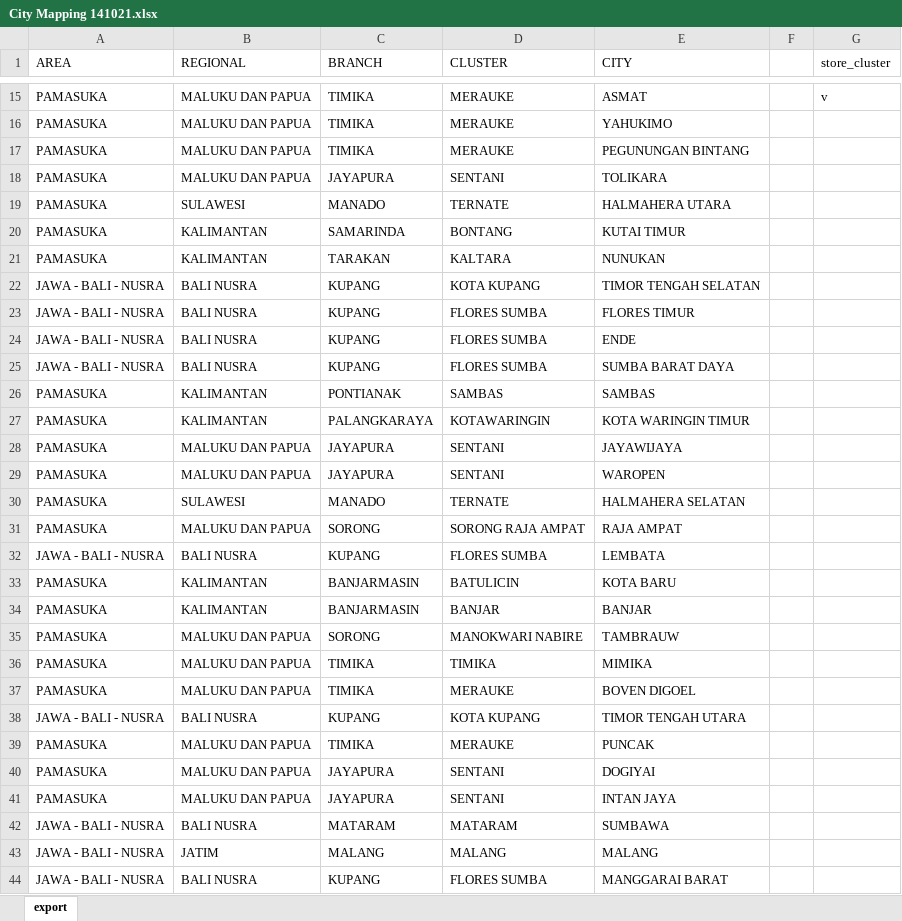
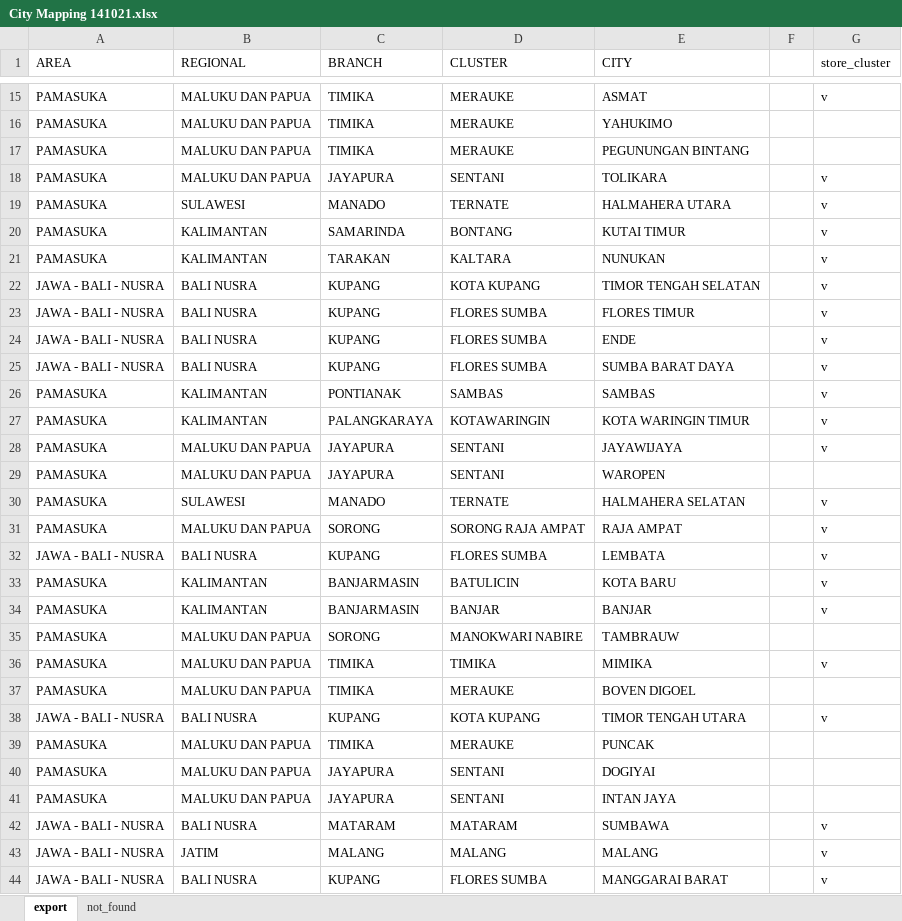
Before and after one commit to nsyawali12/city_mapping, an Excel workbook: City Mapping 141021.xlsx, sheet export, drawn as a sheet; only a part is shown, gaps mark what is left out; values as stored, in another font and other column widths than the file's, no cell formats; the diff covers the shown part only; the diff names each change by its address in the sheet, - before the commit and + after, or states it on an @@ line.

Commit message:
updating done

```diff
--- a/City Mapping 141021.xlsx (sheet export)
+++ b/City Mapping 141021.xlsx (sheet export)
+sheet tab: not_found
-G18:G28 (store_cluster): (empty)
+G18:G28 (store_cluster): v
-G30:G34 (store_cluster): (empty)
+G30:G34 (store_cluster): v
-G36 (store_cluster): (empty)
+G36 (store_cluster): v
-G38 (store_cluster): (empty)
+G38 (store_cluster): v
-G42:G44 (store_cluster): (empty)
+G42:G44 (store_cluster): v
```
Also changed, not shown: 483 edited cells elsewhere in this sheet, cell formats.
